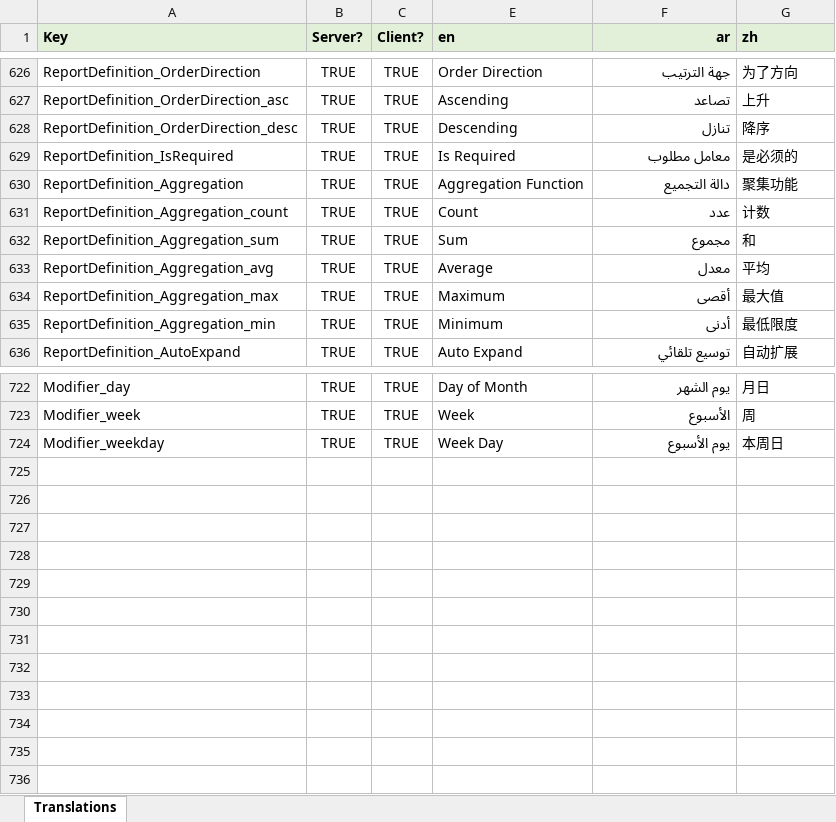
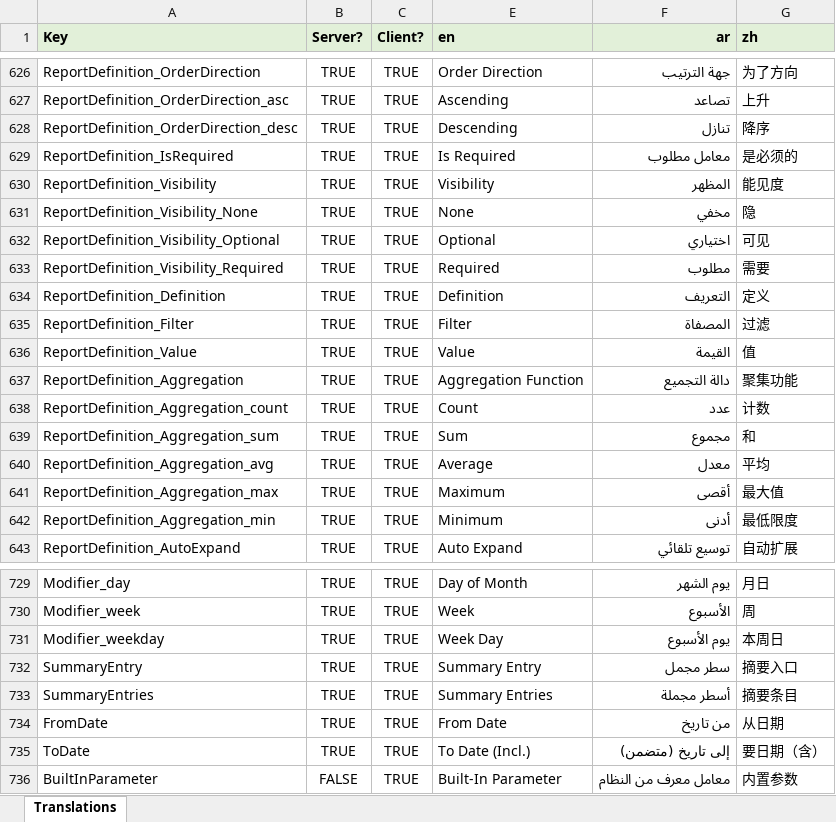
Before and after one commit to tellma-ltd/tellma, an Excel workbook: Translations/Translations.xlsx, sheet Translations, drawn as a sheet; only a part is shown, gaps mark what is left out; values as stored, in another font and other column widths than the file's, no borders; the diff names each change by its address in the sheet, - before the commit and + after, or states it on an @@ line.

Commit message:
Implemented built-in parameters

```diff
--- a/Translations/Translations.xlsx (sheet Translations)
+++ b/Translations/Translations.xlsx (sheet Translations)
+row 630: ReportDefinition_Visibility | TRUE | TRUE | Visibility | المظهر | 能见度
+row 631: ReportDefinition_Visibility_None | TRUE | TRUE | None | مخفي | 隐
+row 632: ReportDefinition_Visibility_Optional | TRUE | TRUE | Optional | اختياري | 可见
+row 633: ReportDefinition_Visibility_Required | TRUE | TRUE | Required | مطلوب | 需要
+row 634: ReportDefinition_Definition | TRUE | TRUE | Definition | التعريف | 定义
+row 635: ReportDefinition_Filter | TRUE | TRUE | Filter | المصفاة | 过滤
+row 636: ReportDefinition_Value | TRUE | TRUE | Value | القيمة | 值
+row 732: SummaryEntry | TRUE | TRUE | Summary Entry | سطر مجمل | 摘要入口
+row 733: SummaryEntries | TRUE | TRUE | Summary Entries | أسطر مجملة | 摘要条目
+row 734: FromDate | TRUE | TRUE | From Date | من تاريخ | 从日期
+row 735: ToDate | TRUE | TRUE | To Date (Incl.) | إلى تاريخ (متضمن) | 要日期（含）
+row 736: BuiltInParameter | FALSE | TRUE | Built-In Parameter | معامل معرف من النظام | 内置参数
```
Also changed, not shown: 24 other files.
